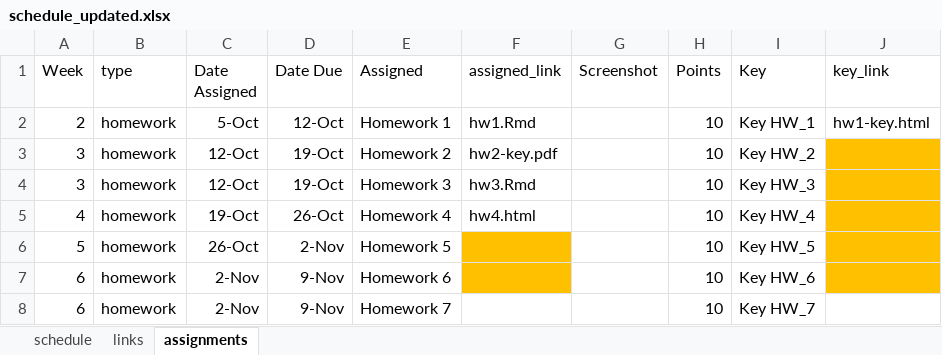
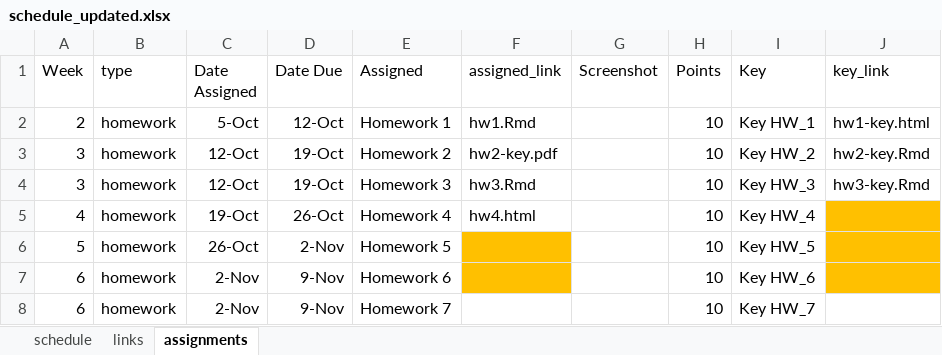
Before and after one commit to uo-datasci-specialization/c1-intro-fall-2022, an Excel workbook: docs/nopublish/schedule_updated.xlsx, sheet assignments, drawn as a sheet; only a part is shown; values as stored, in another font and other column widths than the file's, no borders; the diff names each change by its address in the sheet, - before the commit and + after, or states it on an @@ line.

Commit message:
update schedule

```diff
--- a/docs/nopublish/schedule_updated.xlsx (sheet assignments)
+++ b/docs/nopublish/schedule_updated.xlsx (sheet assignments)
-J3 (key_link): (empty)
+J3 (key_link): hw2-key.Rmd
-J3:J4 fill: #FFC000
+J3:J4 fill: none
-J4 (key_link): (empty)
+J4 (key_link): hw3-key.Rmd
```
